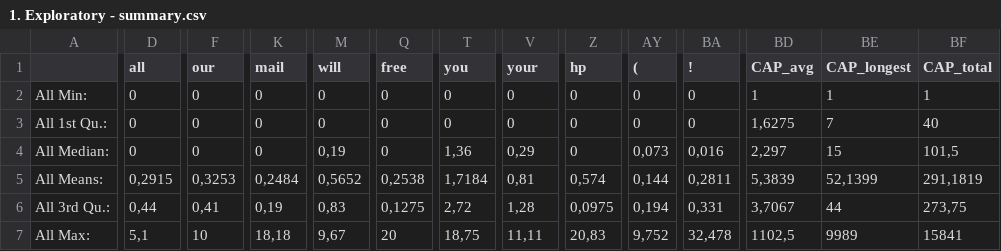
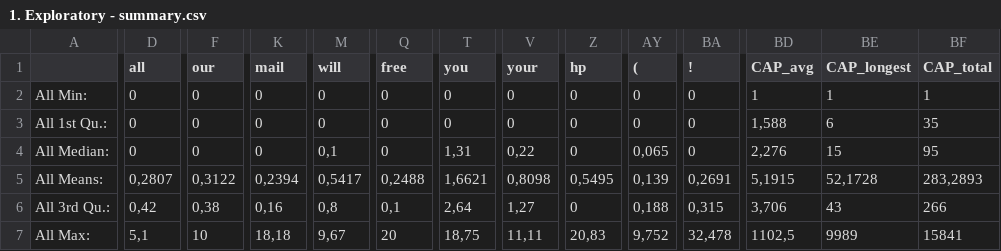
Before and after one commit to Vitlik/DA1-16, a CSV file: out/1. Exploratory - summary.csv, drawn as a sheet; only a part is shown, gaps mark what is left out; removed rows and columns are numbered as before the commit, all else as after; rows hold the shown columns only; the diff covers the shown part only; the diff names each change by its address in the sheet, - before the commit and + after, or states it on an @@ line.

```diff
--- a/out/1. Exploratory - summary.csv
+++ b/out/1. Exploratory - summary.csv
-BD3 (CAP_avg): 1,6275
+BD3 (CAP_avg): 1,588
-BE3 (CAP_longest): 7
+BE3 (CAP_longest): 6
-BF3 (CAP_total): 40
+BF3 (CAP_total): 35
-M4 (will): 0,19
+M4 (will): 0,1
-T4 (you): 1,36
+T4 (you): 1,31
-V4 (your): 0,29
+V4 (your): 0,22
-AY4 ((): 0,073
+AY4 ((): 0,065
-BA4 (!): 0,016
+BA4 (!): 0
-BD4 (CAP_avg): 2,297
+BD4 (CAP_avg): 2,276
-BF4 (CAP_total): 101,5
+BF4 (CAP_total): 95
-row 5: All Means: | 0,2915 | 0,3253 | 0,2484 | 0,5652 | 0,2538 | 1,7184 | 0,81 | 0,574 | 0,144 | 0,2811 | 5,3839 | 52,1399 | 291,1819
+row 5: All Means: | 0,2807 | 0,3122 | 0,2394 | 0,5417 | 0,2488 | 1,6621 | 0,8098 | 0,5495 | 0,139 | 0,2691 | 5,1915 | 52,1728 | 283,2893
-D6 (all): 0,44
+D6 (all): 0,42
-F6 (our): 0,41
+F6 (our): 0,38
-K6 (mail): 0,19
+K6 (mail): 0,16
-M6 (will): 0,83
+M6 (will): 0,8
-Q6 (free): 0,1275
+Q6 (free): 0,1
-T6 (you): 2,72
+T6 (you): 2,64
-V6 (your): 1,28
+V6 (your): 1,27
-Z6 (hp): 0,0975
+Z6 (hp): 0
-AY6 ((): 0,194
+AY6 ((): 0,188
-BA6 (!): 0,331
+BA6 (!): 0,315
-BD6 (CAP_avg): 3,7067
+BD6 (CAP_avg): 3,706
-BE6 (CAP_longest): 44
+BE6 (CAP_longest): 43
-BF6 (CAP_total): 273,75
+BF6 (CAP_total): 266
```
Also changed, not shown: 2 edited cells elsewhere in this file, out/1. Exploratory - summary - compare.csv, 28 other files.
